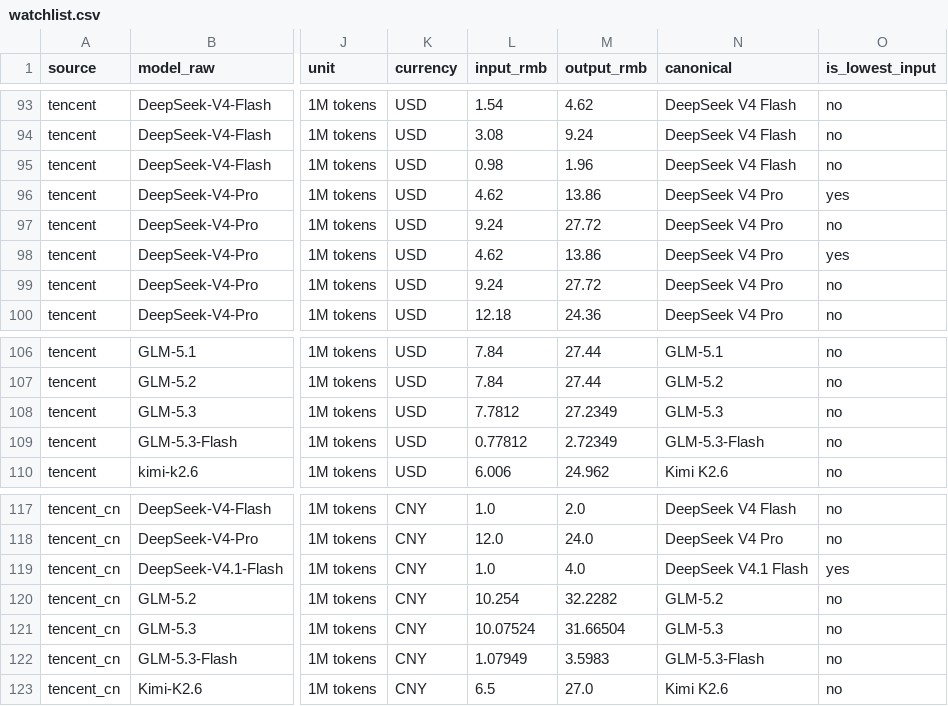
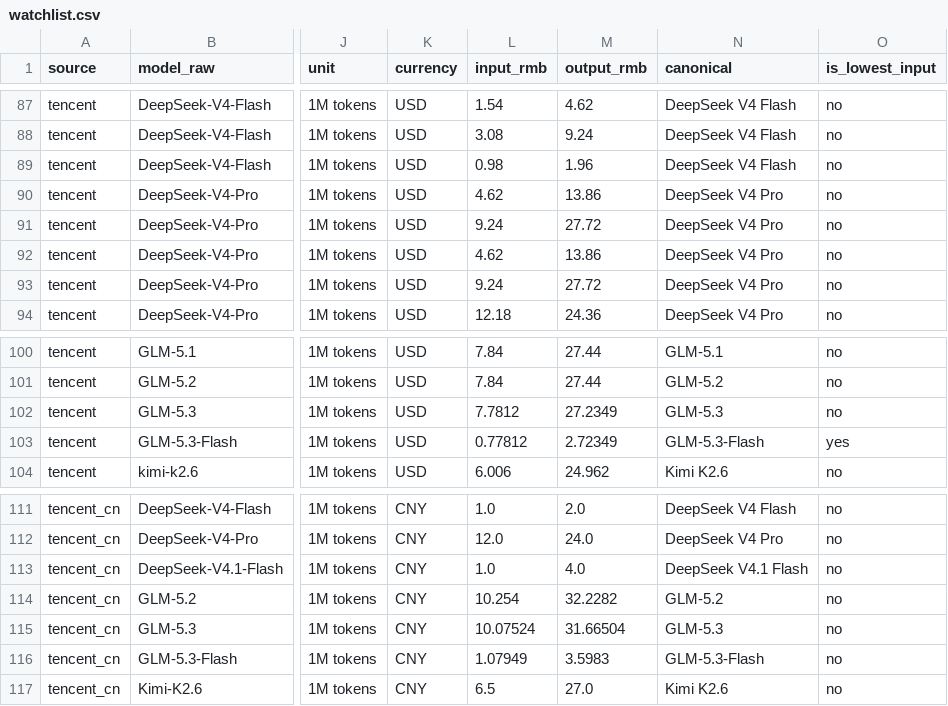
Before and after one commit to lzc0403/token-pricing-scraper, a CSV file: data/watchlist.csv, drawn as a sheet; only a part is shown, gaps mark what is left out; addresses are those after the commit; the diff covers the shown part only; the diff names each change by its address in the sheet, - before the commit and + after, or states it on an @@ line.

```diff
--- a/data/watchlist.csv
+++ b/data/watchlist.csv
-O90 (is_lowest_input): yes
+O90 (is_lowest_input): no
-O92 (is_lowest_input): yes
+O92 (is_lowest_input): no
-O103 (is_lowest_input): no
+O103 (is_lowest_input): yes
-O113 (is_lowest_input): yes
+O113 (is_lowest_input): no
```
Also changed, not shown: 6 removed rows and 25 edited cells elsewhere in this file, data/prices.csv, 14 other files.
